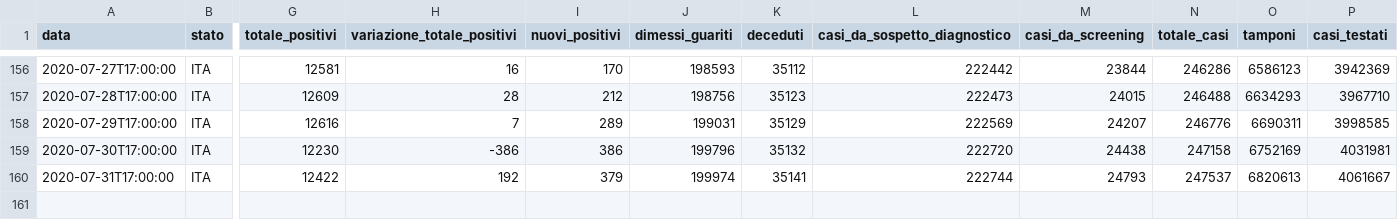
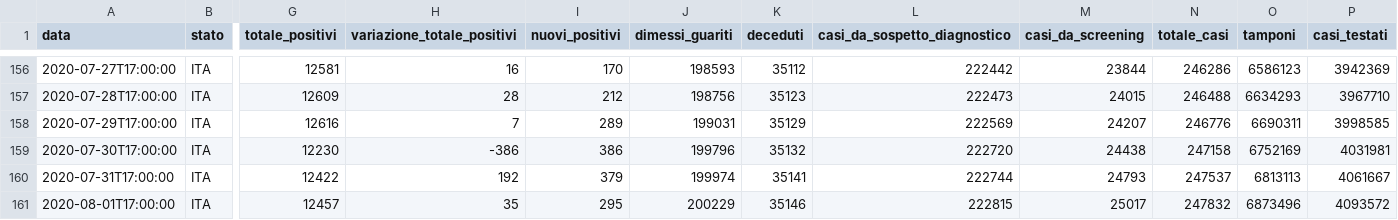
Before and after one commit to framilano/framilano.github.io, a CSV file: covid19graphs/src/dpc-covid19-ita-andamento-nazionale.csv, drawn as a sheet; only a part is shown, gaps mark what is left out; rows hold the shown columns only; the diff names each change by its address in the sheet, - before the commit and + after, or states it on an @@ line.

```diff
--- a/covid19graphs/src/dpc-covid19-ita-andamento-nazionale.csv
+++ b/covid19graphs/src/dpc-covid19-ita-andamento-nazionale.csv
-O160 (tamponi): 6820613
+O160 (tamponi): 6813113
+row 161: 2020-08-01T17:00:00 | ITA | 12457 | 35 | 295 | 200229 | 35146 | 222815 | 25017 | 247832 | 6873496 | 4093572
```
Also changed, not shown: 4 other files.
